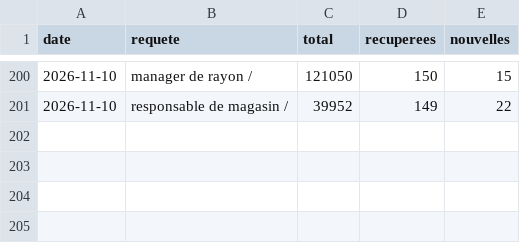
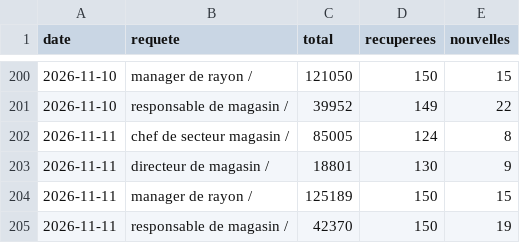
Before and after one commit to LinaSouilmi/metier-retail, a CSV file: data/jooble/serie.csv, drawn as a sheet; only a part is shown, gaps mark what is left out.

```diff
--- a/data/jooble/serie.csv
+++ b/data/jooble/serie.csv
@@ -201 +201,5 @@ date,requete,total,recuperees,nouvelles
 2026-11-10,responsable de magasin / ,39952,149,22
+2026-11-11,chef de secteur magasin / ,85005,124,8
+2026-11-11,directeur de magasin / ,18801,130,9
+2026-11-11,manager de rayon / ,125189,150,15
+2026-11-11,responsable de magasin / ,42370,150,19
```
Also changed, not shown: data/adzuna/serie.csv, data/lba/serie.csv, 26 other files.
